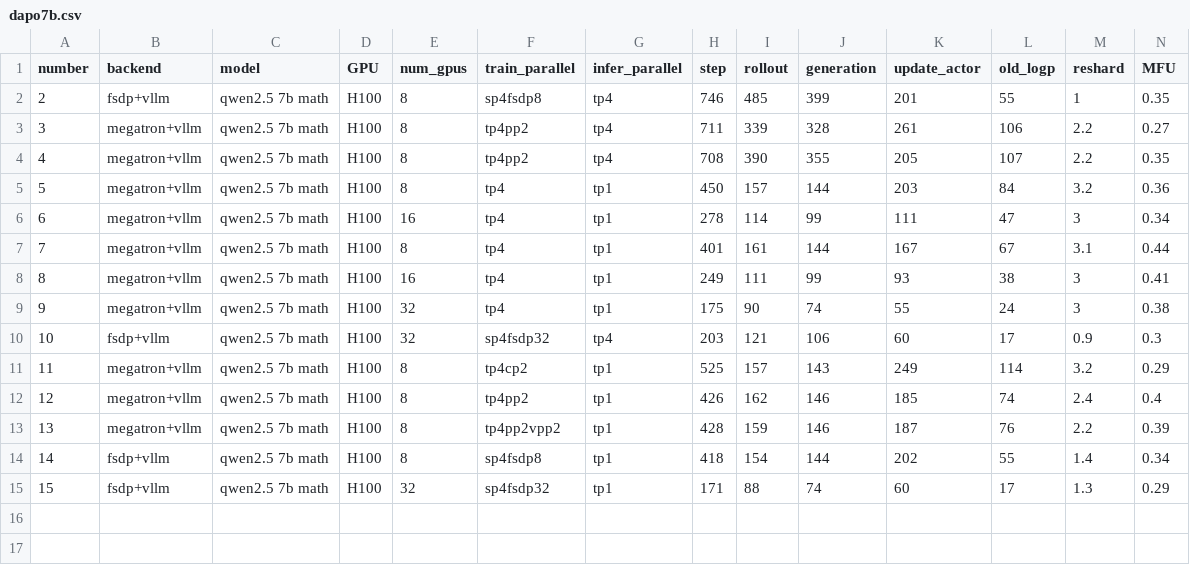
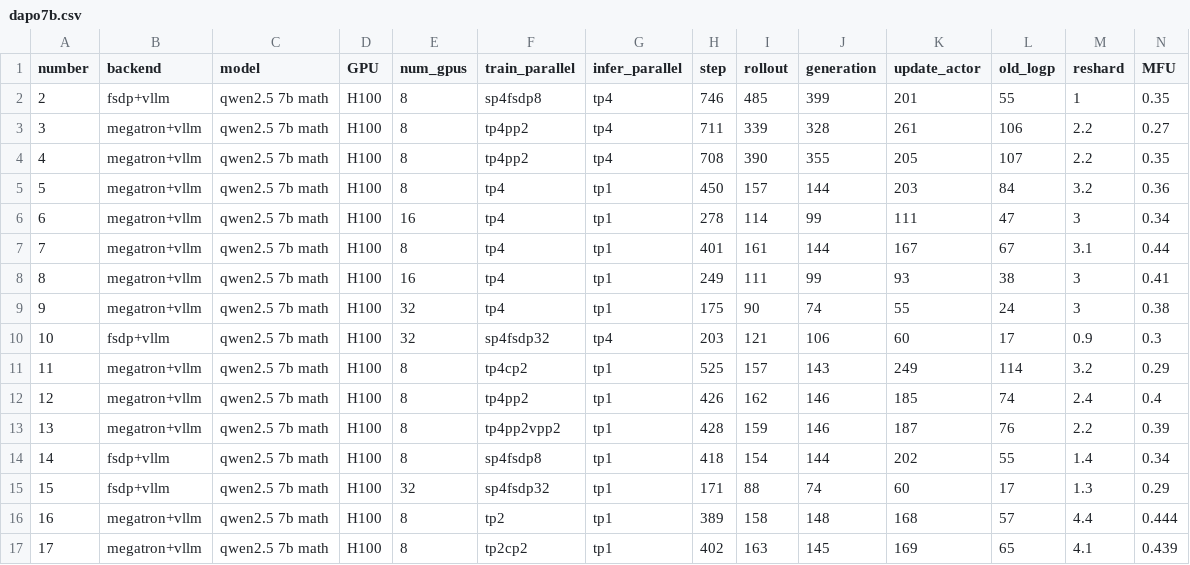
Before and after one commit to ISEEKYAN/verl_megatron_practice, a CSV file: dapo7b.csv, drawn as a sheet; only a part is shown; rows hold the shown columns only; the diff names each change by its address in the sheet, - before the commit and + after, or states it on an @@ line.

Commit message:
update 7b

```diff
--- a/dapo7b.csv
+++ b/dapo7b.csv
+row 16: 16 | megatron+vllm | qwen2.5 7b math | H100 | 8 | tp2 | tp1 | 389 | 158 | 148 | 168 | 57 | 4.4 | 0.444
+row 17: 17 | megatron+vllm | qwen2.5 7b math | H100 | 8 | tp2cp2 | tp1 | 402 | 163 | 145 | 169 | 65 | 4.1 | 0.439
```
